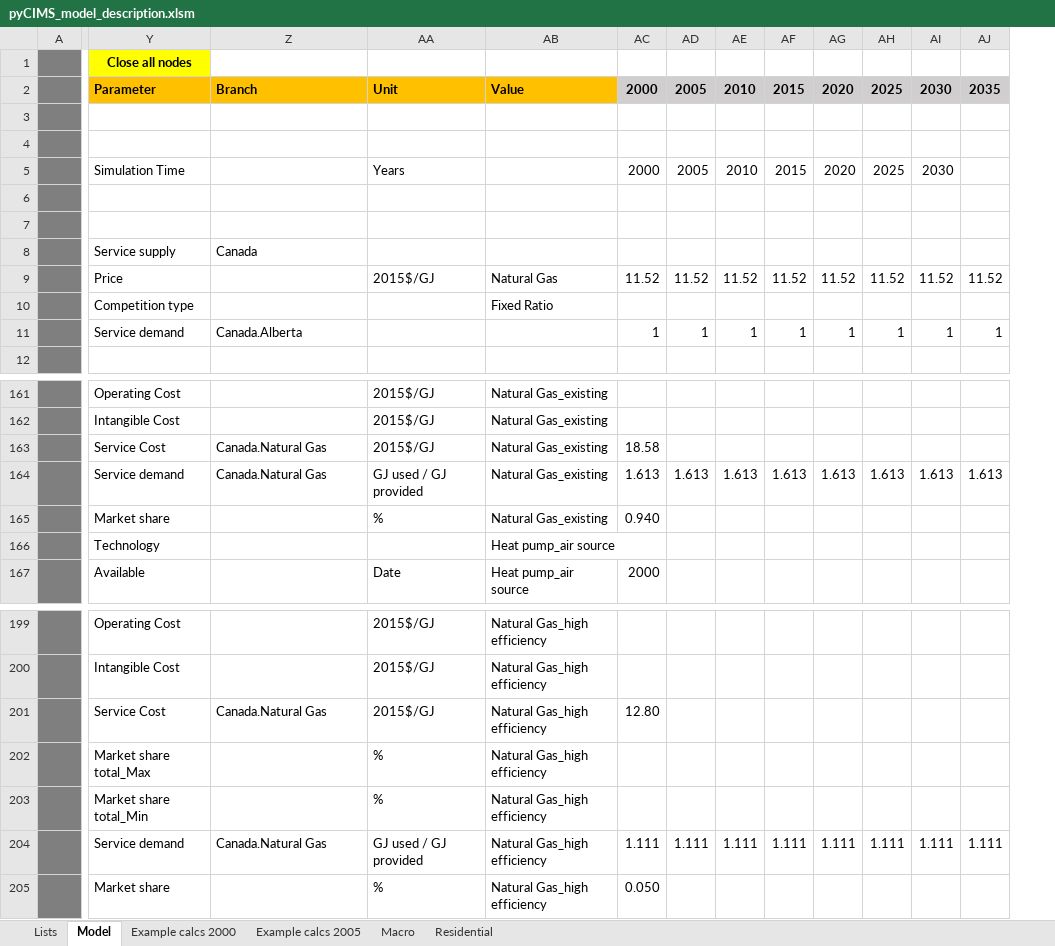
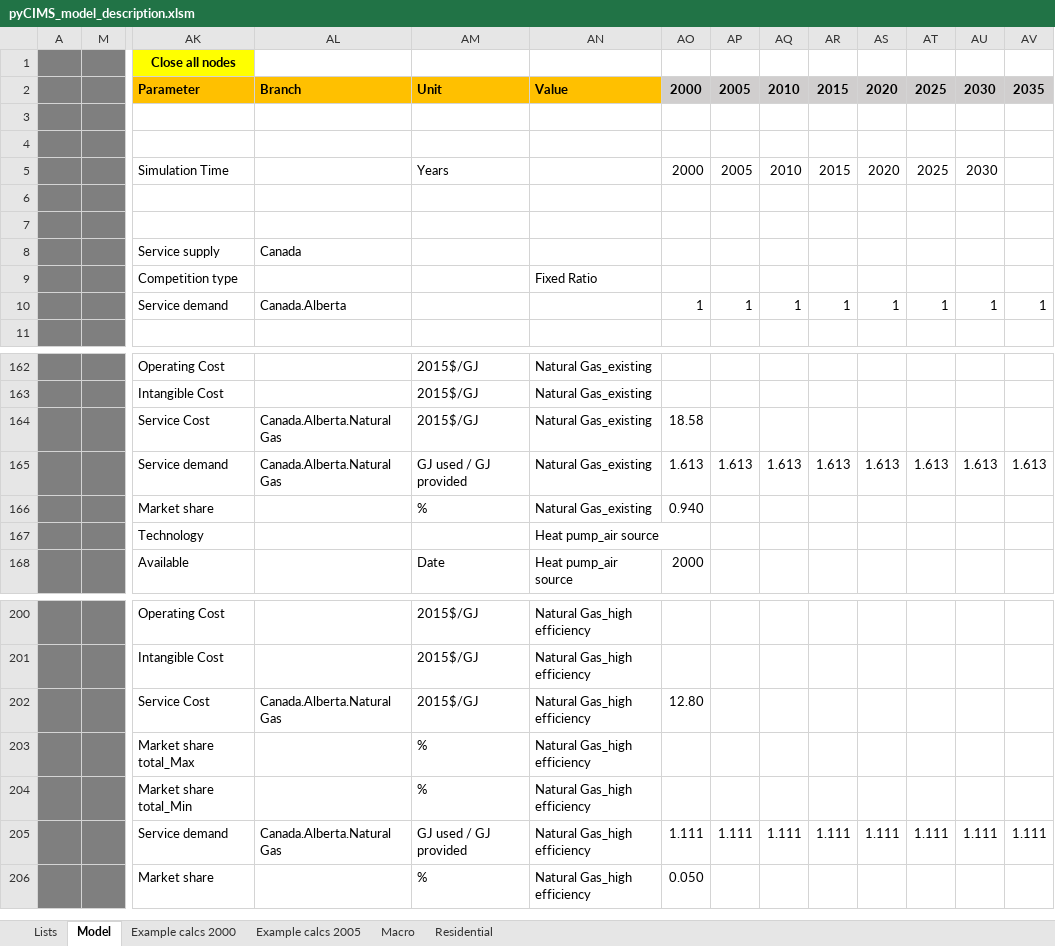
Before and after one commit to EMRG-SFU/cims, an Excel workbook: pyCIMS_model_description.xlsm, sheet Model, drawn as a sheet; only a part is shown, gaps mark what is left out; values as stored, in another font and other column widths than the file's, no borders; conditional formats not drawn; removed rows and columns are numbered as before the commit, all else as after; rows hold the shown columns only; the diff covers the shown part only; the diff names each change by its address in the sheet, - before the commit and + after, or states it on an @@ line.

Commit message:
Updated examples and model description
Former-commit-id: cc10b20a715d2a3f676d56f1f46b591e0b22aa6f

```diff
--- a/pyCIMS_model_description.xlsm (sheet Model)
+++ b/pyCIMS_model_description.xlsm (sheet Model)
+column M, empty
@@ row 9 hidden:  | Price |  | 2015$/GJ | Natural Gas | 11.52 | 11.52 | 11.52 | 11.52 | 11.52 | 11.52 | 11.52 | 11.52 @@
-AL164:AL165: Canada.Natural Gas
+AL164:AL165: Canada.Alberta.Natural Gas
-AL202: Canada.Natural Gas
+AL202: Canada.Alberta.Natural Gas
-AL205: Canada.Natural Gas
+AL205: Canada.Alberta.Natural Gas
```
Also changed, not shown: 70 added rows, 17 removed rows, 5 moved rows, 116 hidden or unhidden rows and cell formats elsewhere in this sheet, sheet Example calcs 2005, sheet Example calcs 2000, sheet Lists, formulas that keep their value, hidden cells.
